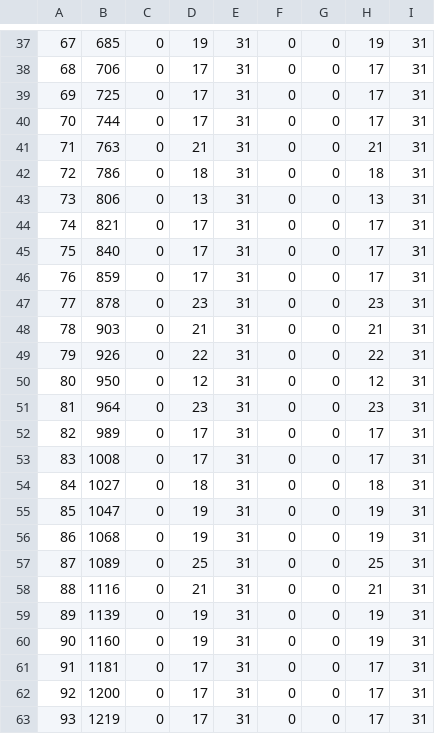
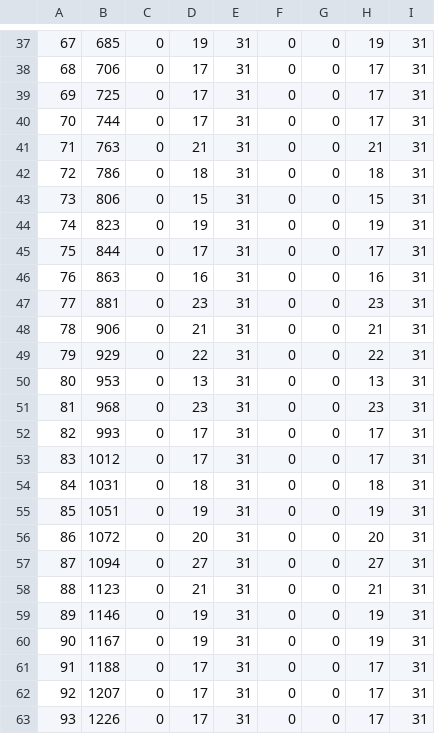
Before and after one commit to ws-3917/psoutertale-gms, a CSV file: dist/psot/ja_JP/ComicSans.csv, drawn as a sheet; only a part is shown, gaps mark what is left out; the diff covers the shown part only.

```diff
--- a/dist/psot/ja_JP/ComicSans.csv
+++ b/dist/psot/ja_JP/ComicSans.csv
@@ -42,22 +42,22 @@
 72;786;0;18;31;0;0;18;31
-73;806;0;13;31;0;0;13;31
-74;821;0;17;31;0;0;17;31
-75;840;0;17;31;0;0;17;31
-76;859;0;17;31;0;0;17;31
-77;878;0;23;31;0;0;23;31
-78;903;0;21;31;0;0;21;31
-79;926;0;22;31;0;0;22;31
-80;950;0;12;31;0;0;12;31
-81;964;0;23;31;0;0;23;31
-82;989;0;17;31;0;0;17;31
-83;1008;0;17;31;0;0;17;31
-84;1027;0;18;31;0;0;18;31
-85;1047;0;19;31;0;0;19;31
-86;1068;0;19;31;0;0;19;31
-87;1089;0;25;31;0;0;25;31
-88;1116;0;21;31;0;0;21;31
-89;1139;0;19;31;0;0;19;31
-90;1160;0;19;31;0;0;19;31
-91;1181;0;17;31;0;0;17;31
-92;1200;0;17;31;0;0;17;31
-93;1219;0;17;31;0;0;17;31
+73;806;0;15;31;0;0;15;31
+74;823;0;19;31;0;0;19;31
+75;844;0;17;31;0;0;17;31
+76;863;0;16;31;0;0;16;31
+77;881;0;23;31;0;0;23;31
+78;906;0;21;31;0;0;21;31
+79;929;0;22;31;0;0;22;31
+80;953;0;13;31;0;0;13;31
+81;968;0;23;31;0;0;23;31
+82;993;0;17;31;0;0;17;31
+83;1012;0;17;31;0;0;17;31
+84;1031;0;18;31;0;0;18;31
+85;1051;0;19;31;0;0;19;31
+86;1072;0;20;31;0;0;20;31
+87;1094;0;27;31;0;0;27;31
+88;1123;0;21;31;0;0;21;31
+89;1146;0;19;31;0;0;19;31
+90;1167;0;19;31;0;0;19;31
+91;1188;0;17;31;0;0;17;31
+92;1207;0;17;31;0;0;17;31
+93;1226;0;17;31;0;0;17;31
```
Also changed, not shown: 131 edited cells elsewhere in this file, dist/psot/ja_JP/Papyrus.csv, dist/psot/symbols1/ComicSans.csv, 14 other files.
